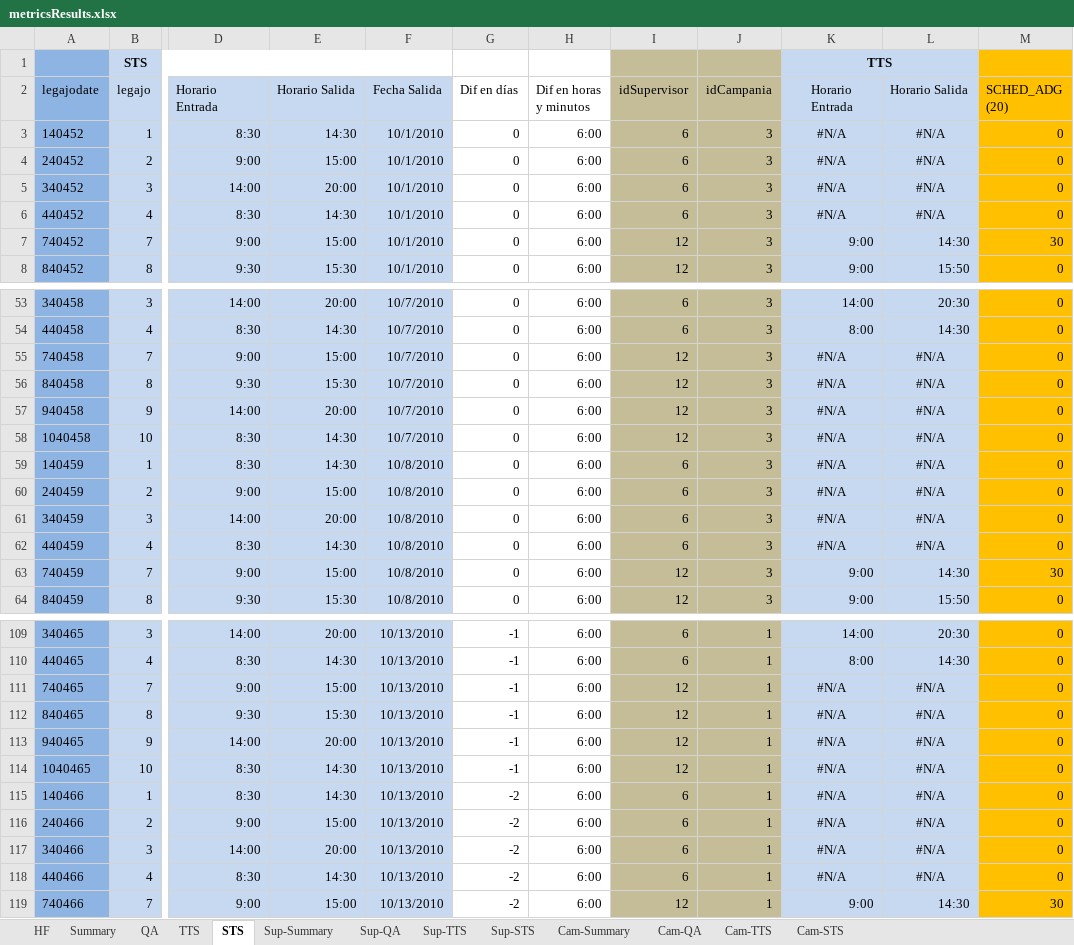
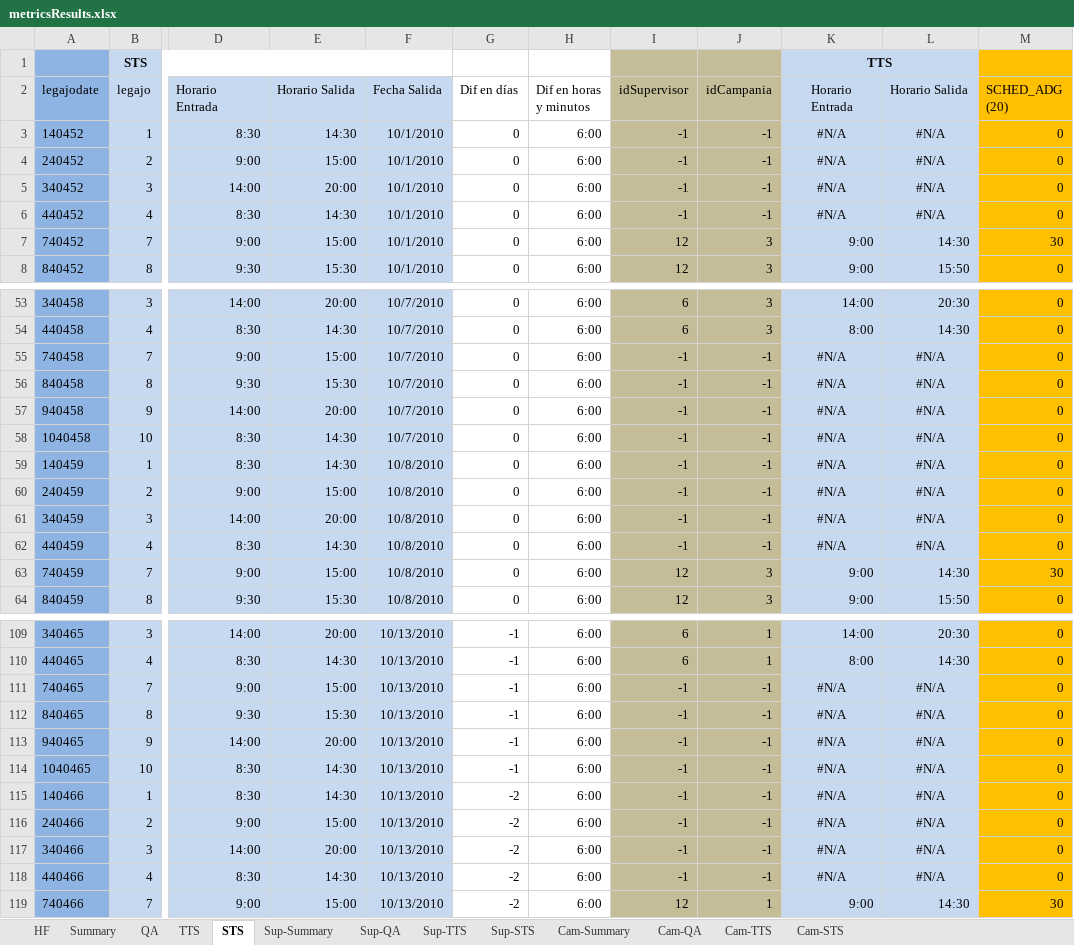
Before and after one commit to ingevy/taller-desarrollo-proyectos-ii-2do-2010, an Excel workbook: code/trunk/samplefiles/metricsResults.xlsx, sheet STS, drawn as a sheet; only a part is shown, gaps mark what is left out; values as stored, in another font and other column widths than the file's, no borders; the diff covers the shown part only; the diff names each change by its address in the sheet, - before the commit and + after, or states it on an @@ line.

Commit message:
# Mejora en pantalla de agentes y supervisoras # Fixeos en script de la BD y calculo de metricas

```diff
--- a/code/trunk/samplefiles/metricsResults.xlsx (sheet STS)
+++ b/code/trunk/samplefiles/metricsResults.xlsx (sheet STS)
-I3:I6 (idSupervisor): 6
+I3:I6 (idSupervisor): -1
-J3:J6 (idCampania): 3
+J3:J6 (idCampania): -1
-I55:I58 (idSupervisor): 12
+I55:I58 (idSupervisor): -1
-J55:J62 (idCampania): 3
+J55:J62 (idCampania): -1
-I59:I62 (idSupervisor): 6
+I59:I62 (idSupervisor): -1
-I111:I114 (idSupervisor): 12
+I111:I114 (idSupervisor): -1
-J111:J118 (idCampania): 1
+J111:J118 (idCampania): -1
-I115:I118 (idSupervisor): 6
+I115:I118 (idSupervisor): -1
```
Also changed, not shown: 33 edited cells elsewhere in this sheet, sheet Cam-Summary, sheet Cam-STS, sheet Cam-TTS, sheet Sup-STS, formulas that keep their value, 4 other files.
